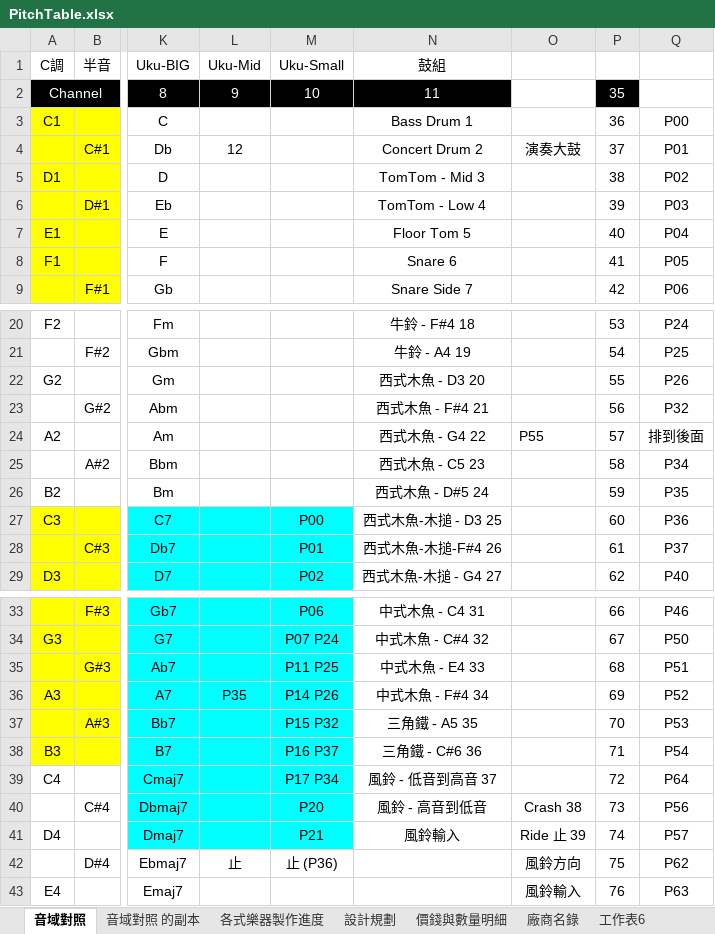
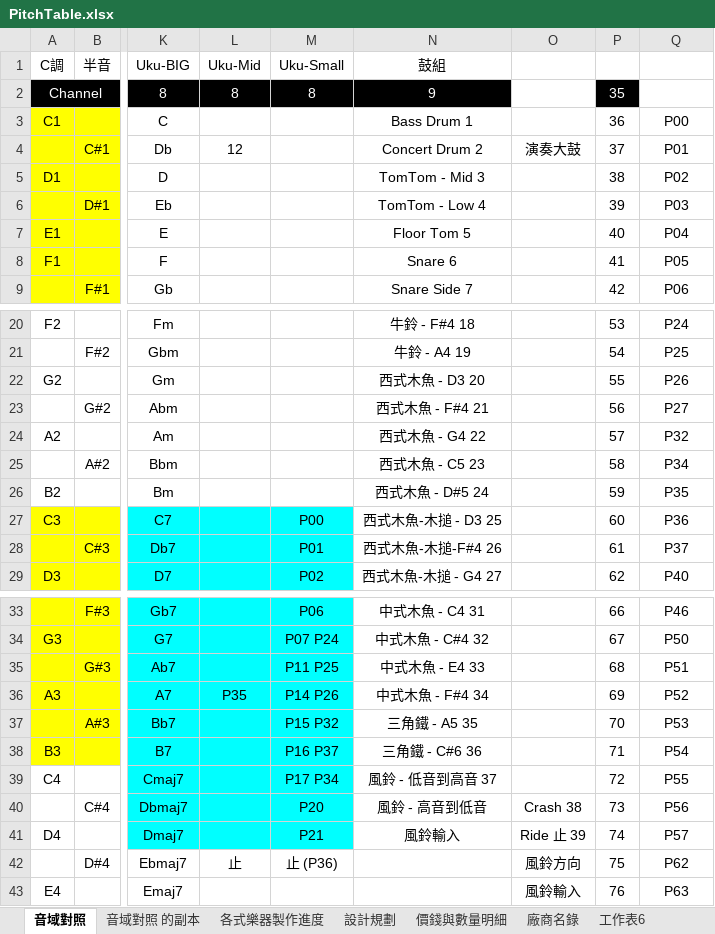
Before and after one commit to cheetahray/8051, an Excel workbook: MPC82/PitchTable.xlsx, sheet 音域對照, drawn as a sheet; only a part is shown, gaps mark what is left out; values as stored, in another font and other column widths than the file's, no borders; the diff names each change by its address in the sheet, - before the commit and + after, or states it on an @@ line.

```diff
--- a/MPC82/PitchTable.xlsx (sheet 音域對照)
+++ b/MPC82/PitchTable.xlsx (sheet 音域對照)
-L2 (Uku-Mid): 9
+L2 (Uku-Mid): 8
-M2 (Uku-Small): 10
+M2 (Uku-Small): 8
-N2 (鼓組): 11
+N2 (鼓組): 9
-Q23: P32
+Q23: P27
-O24: P55
+O24: (empty)
-Q24: 排到後面
+Q24: P32
-Q39: P64
+Q39: P55
```
Also changed, not shown: 2 other files.
